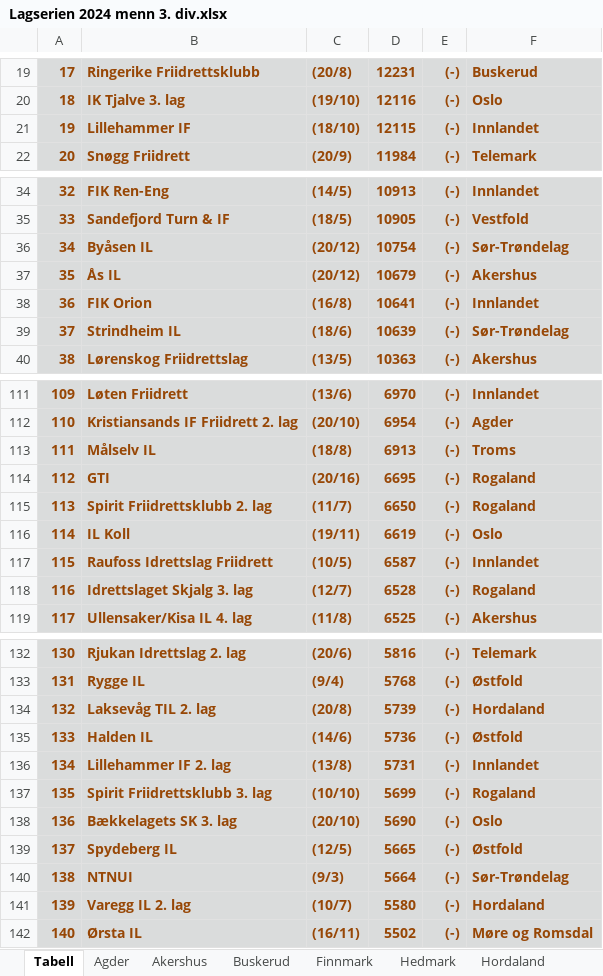
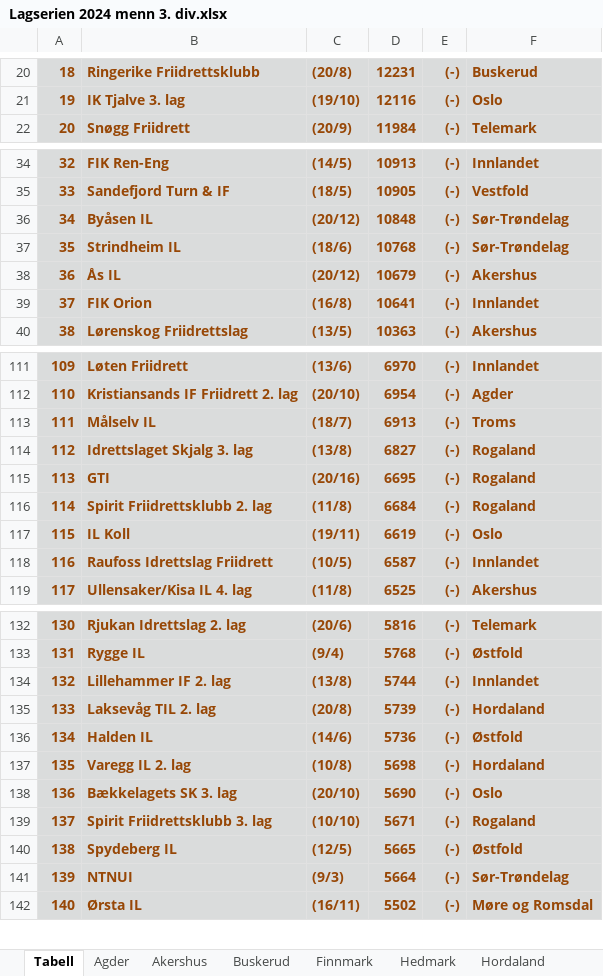
Before and after one commit to perellef/Seriekalkulator-Friidrett, an Excel workbook: output/Lagserien 2024 menn 3. div.xlsx, sheet Tabell, drawn as a sheet; only a part is shown, gaps mark what is left out; values as stored, in another font and other column widths than the file's, no borders; removed rows and columns are numbered as before the commit, all else as after; the diff covers the shown part only; the diff names each change by its address in the sheet, - before the commit and + after, or states it on an @@ line.

```diff
--- a/output/Lagserien 2024 menn 3. div.xlsx (sheet Tabell)
+++ b/output/Lagserien 2024 menn 3. div.xlsx (sheet Tabell)
@@ column A renumbered between rows 15 and 141 @@
-row 21: 19 | Lillehammer IF | (18/10) | 12115 | (-) | Innlandet
-D36: 10754
+D36: 10848
+row 37: 35 | Strindheim IL | (18/6) | 10768 | (-) | Sør-Trøndelag
-row 39: 37 | Strindheim IL | (18/6) | 10639 | (-) | Sør-Trøndelag
-C113: (18/8)
+C113: (18/7)
+row 114: 112 | Idrettslaget Skjalg 3. lag | (13/8) | 6827 | (-) | Rogaland
-C116: (11/7)
+C116: (11/8)
-D116: 6650
+D116: 6684
-row 118: 116 | Idrettslaget Skjalg 3. lag | (12/7) | 6528 | (-) | Rogaland
+row 134: 132 | Lillehammer IF 2. lag | (13/8) | 5744 | (-) | Innlandet
-row 136: 134 | Lillehammer IF 2. lag | (13/8) | 5731 | (-) | Innlandet
-row 137: 135 | Spirit Friidrettsklubb 3. lag | (10/10) | 5699 | (-) | Rogaland
+row 137: 135 | Varegg IL 2. lag | (10/8) | 5698 | (-) | Hordaland
+row 139: 137 | Spirit Friidrettsklubb 3. lag | (10/10) | 5671 | (-) | Rogaland
-row 141: 139 | Varegg IL 2. lag | (10/7) | 5580 | (-) | Hordaland
```
Also changed, not shown: 2 added rows, 1 removed row and 2 edited cells elsewhere in this sheet, sheet Rogaland, sheet Innlandet, sheet Sør-Trøndelag, sheet Hordaland, sheet Agder, sheet Oslo, 6 more sheets, output/Lagserien 2024 1-2. div.xlsx, output/Lagserien 2024 kvinner 3. div.xlsx, 2 other files.
